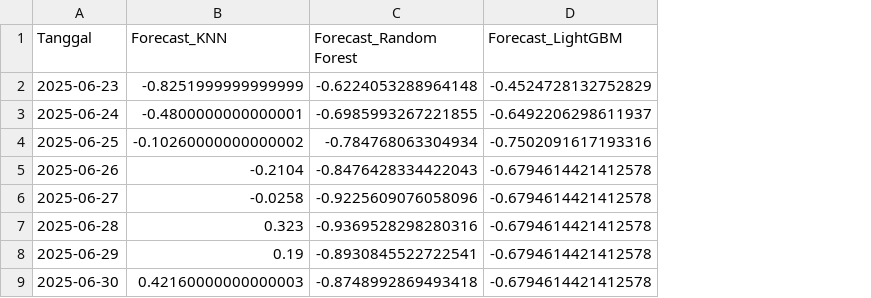
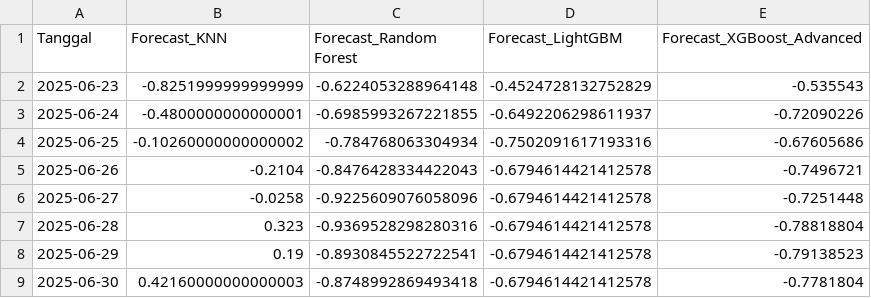
Before and after one commit to peder24/pkl_bps_batu, a CSV file: hasil_forecast.csv, drawn as a sheet; only a part is shown; the diff names each change by its address in the sheet, - before the commit and + after, or states it on an @@ line.

Commit message:
Add XGBoost Model

```diff
--- a/hasil_forecast.csv
+++ b/hasil_forecast.csv
+column E (Forecast_XGBoost_Advanced), rows 2-9: -0.535543 | -0.72090226 | -0.67605686 | -0.7496721 | -0.7251448 | -0.78818804 | -0.79138523 | -0.7781804
```
Also changed, not shown: 6 other files.
